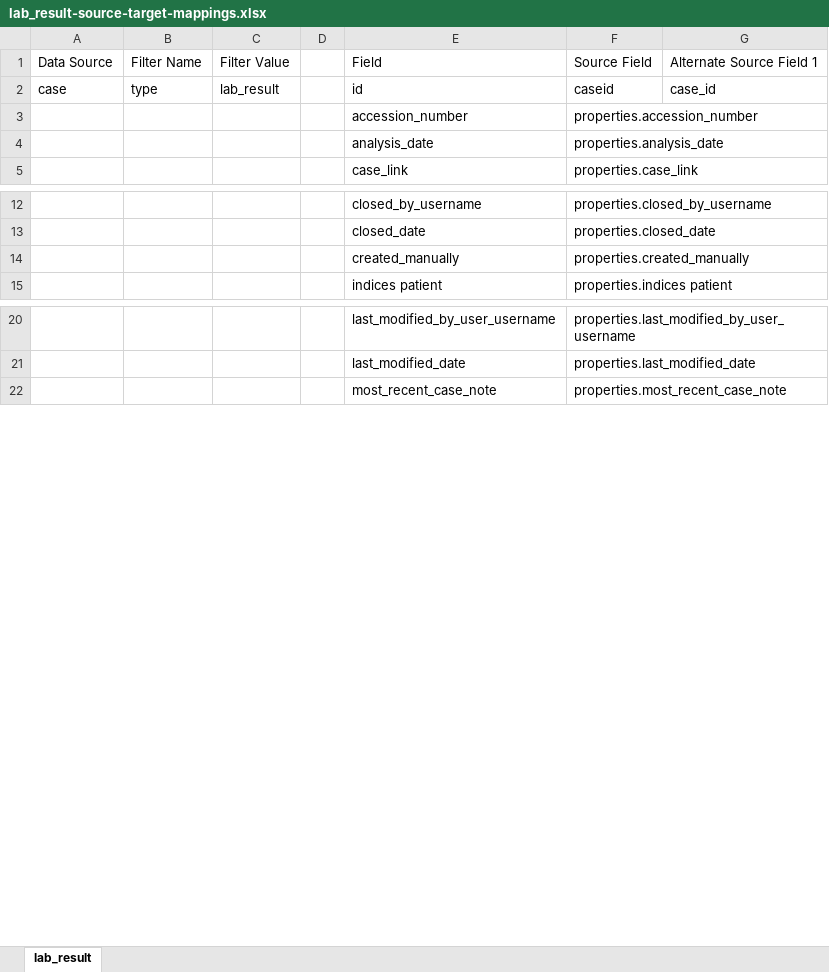
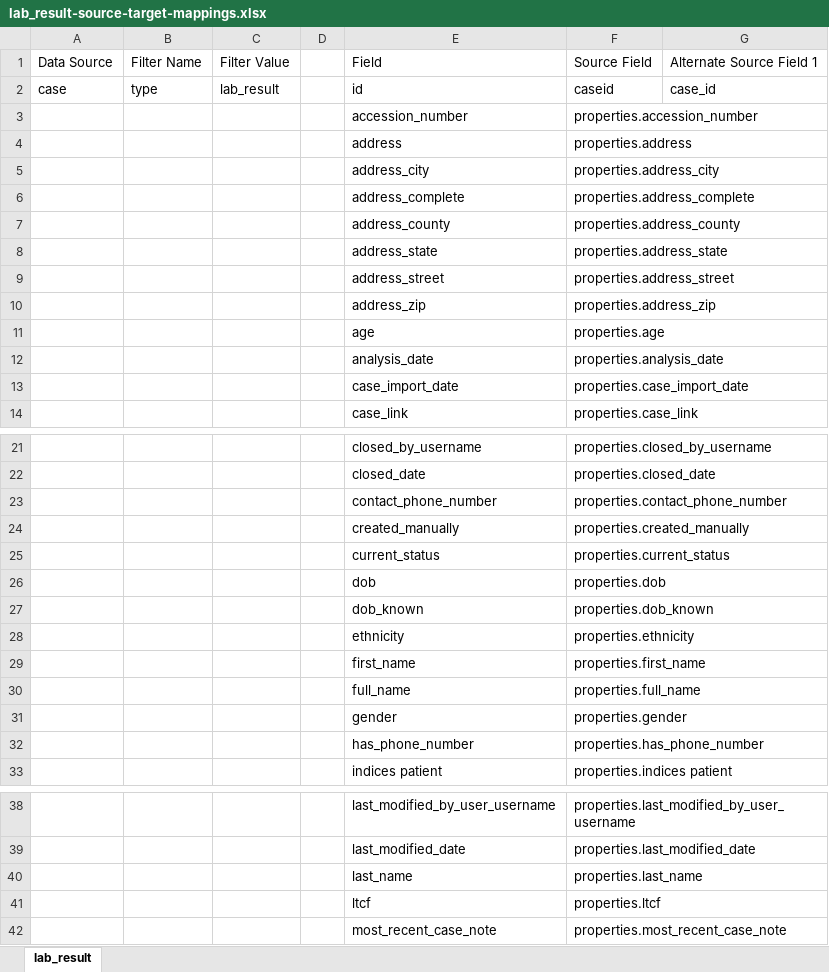
Before and after one commit to caktus/commcare-utilities, an Excel workbook: sync_commcare_assets/lab_result-source-target-mappings.xlsx, sheet lab_result, drawn as a sheet; only a part is shown, gaps mark what is left out; values as stored, in another font and other column widths than the file's, no borders; the diff covers the shown part only; the diff names each change by its address in the sheet, - before the commit and + after, or states it on an @@ line.

Commit message:
allow script to be re-run multiple times, and fix a minor bug with prepending 'properties.' on re-runs

```diff
--- a/sync_commcare_assets/lab_result-source-target-mappings.xlsx (sheet lab_result)
+++ b/sync_commcare_assets/lab_result-source-target-mappings.xlsx (sheet lab_result)
+row 4:  |  |  |  | address | properties.address
+row 5:  |  |  |  | address_city | properties.address_city
+row 6:  |  |  |  | address_complete | properties.address_complete
+row 7:  |  |  |  | address_county | properties.address_county
+row 8:  |  |  |  | address_state | properties.address_state
+row 9:  |  |  |  | address_street | properties.address_street
+row 10:  |  |  |  | address_zip | properties.address_zip
+row 11:  |  |  |  | age | properties.age
+row 13:  |  |  |  | case_import_date | properties.case_import_date
+row 23:  |  |  |  | contact_phone_number | properties.contact_phone_number
+row 25:  |  |  |  | current_status | properties.current_status
+row 26:  |  |  |  | dob | properties.dob
+row 27:  |  |  |  | dob_known | properties.dob_known
+row 28:  |  |  |  | ethnicity | properties.ethnicity
+row 29:  |  |  |  | first_name | properties.first_name
+row 30:  |  |  |  | full_name | properties.full_name
+row 31:  |  |  |  | gender | properties.gender
+row 32:  |  |  |  | has_phone_number | properties.has_phone_number
+row 40:  |  |  |  | last_name | properties.last_name
+row 41:  |  |  |  | ltcf | properties.ltcf
```
Also changed, not shown: 4 added rows elsewhere in this sheet, sync_commcare_assets/contact-source-target-mappings.xlsx, sync_commcare_assets/investigation-source-target-mappings.xlsx, 6 other files.
